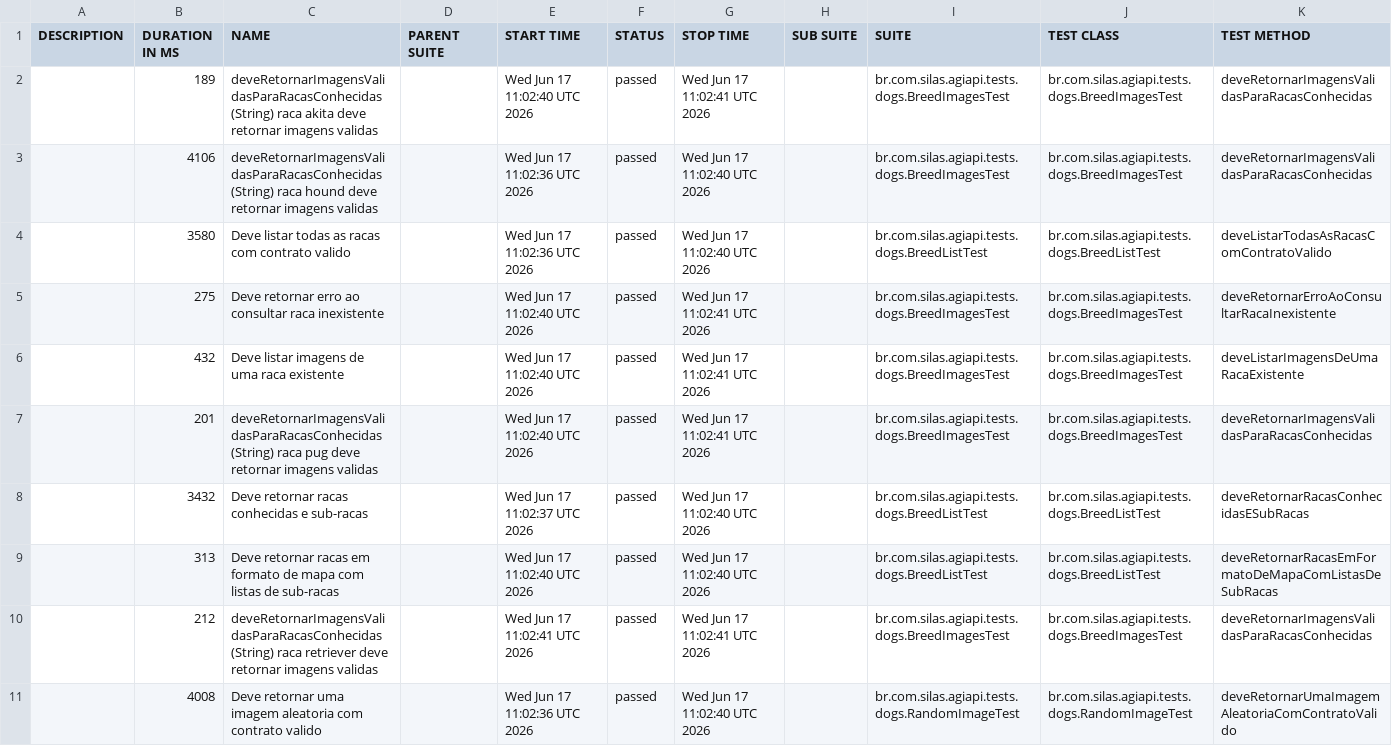
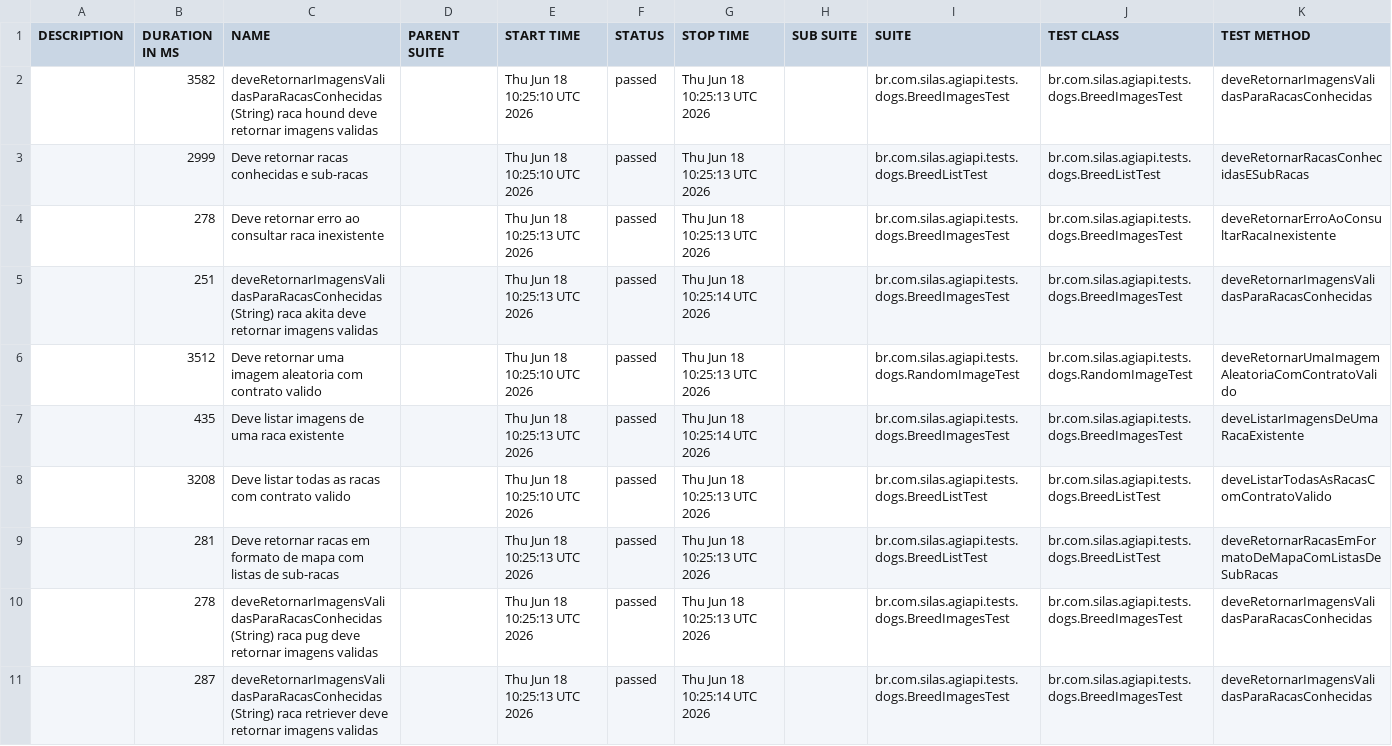
Before and after one commit to silasmarques/agi-api, a CSV file: data/suites.csv, drawn as a sheet; removed rows and columns are numbered as before the commit, all else as after; the diff names each change by its address in the sheet, - before the commit and + after, or states it on an @@ line.

```diff
--- a/data/suites.csv
+++ b/data/suites.csv
-row 2:  | 189 | deveRetornarImagensValidasParaRacasConhecidas (String) raca akita deve retornar imagens validas |  | Wed Jun 17 11:02:40 UTC 2026 | passed | Wed Jun 17 11:02:41 UTC 2026 |  | br.com.silas.agiapi.tests.dogs.BreedImagesTest | br.com.silas.agiapi.tests.dogs.BreedImagesTest | deveRetornarImagensValidasParaRacasConhecidas
-B2 (DURATION IN MS): 4106
+B2 (DURATION IN MS): 3582
-E2:E3 (START TIME): Wed Jun 17 11:02:36 UTC 2026
+E2:E3 (START TIME): Thu Jun 18 10:25:10 UTC 2026
-G2:G3 (STOP TIME): Wed Jun 17 11:02:40 UTC 2026
+G2:G3 (STOP TIME): Thu Jun 18 10:25:13 UTC 2026
-B3 (DURATION IN MS): 3580
+B3 (DURATION IN MS): 2999
-C3 (NAME): Deve listar todas as racas com contrato valido
+C3 (NAME): Deve retornar racas conhecidas e sub-racas
-K3 (TEST METHOD): deveListarTodasAsRacasComContratoValido
+K3 (TEST METHOD): deveRetornarRacasConhecidasESubRacas
-B4 (DURATION IN MS): 275
+B4 (DURATION IN MS): 278
-E4 (START TIME): Wed Jun 17 11:02:40 UTC 2026
+E4 (START TIME): Thu Jun 18 10:25:13 UTC 2026
-G4 (STOP TIME): Wed Jun 17 11:02:41 UTC 2026
+G4 (STOP TIME): Thu Jun 18 10:25:13 UTC 2026
+row 5:  | 251 | deveRetornarImagensValidasParaRacasConhecidas (String) raca akita deve retornar imagens validas |  | Thu Jun 18 10:25:13 UTC 2026 | passed | Thu Jun 18 10:25:14 UTC 2026 |  | br.com.silas.agiapi.tests.dogs.BreedImagesTest | br.com.silas.agiapi.tests.dogs.BreedImagesTest | deveRetornarImagensValidasParaRacasConhecidas
+row 6:  | 3512 | Deve retornar uma imagem aleatoria com contrato valido |  | Thu Jun 18 10:25:10 UTC 2026 | passed | Thu Jun 18 10:25:13 UTC 2026 |  | br.com.silas.agiapi.tests.dogs.RandomImageTest | br.com.silas.agiapi.tests.dogs.RandomImageTest | deveRetornarUmaImagemAleatoriaComContratoValido
-B7 (DURATION IN MS): 432
+B7 (DURATION IN MS): 435
-E7 (START TIME): Wed Jun 17 11:02:40 UTC 2026
+E7 (START TIME): Thu Jun 18 10:25:13 UTC 2026
-G7 (STOP TIME): Wed Jun 17 11:02:41 UTC 2026
+G7 (STOP TIME): Thu Jun 18 10:25:14 UTC 2026
-row 7:  | 201 | deveRetornarImagensValidasParaRacasConhecidas (String) raca pug deve retornar imagens validas |  | Wed Jun 17 11:02:40 UTC 2026 | passed | Wed Jun 17 11:02:41 UTC 2026 |  | br.com.silas.agiapi.tests.dogs.BreedImagesTest | br.com.silas.agiapi.tests.dogs.BreedImagesTest | deveRetornarImagensValidasParaRacasConhecidas
-B8 (DURATION IN MS): 3432
+B8 (DURATION IN MS): 3208
-C8 (NAME): Deve retornar racas conhecidas e sub-racas
+C8 (NAME): Deve listar todas as racas com contrato valido
-E8 (START TIME): Wed Jun 17 11:02:37 UTC 2026
+E8 (START TIME): Thu Jun 18 10:25:10 UTC 2026
-G8:G9 (STOP TIME): Wed Jun 17 11:02:40 UTC 2026
+G8:G9 (STOP TIME): Thu Jun 18 10:25:13 UTC 2026
-K8 (TEST METHOD): deveRetornarRacasConhecidasESubRacas
+K8 (TEST METHOD): deveListarTodasAsRacasComContratoValido
-B9 (DURATION IN MS): 313
+B9 (DURATION IN MS): 281
-E9 (START TIME): Wed Jun 17 11:02:40 UTC 2026
+E9 (START TIME): Thu Jun 18 10:25:13 UTC 2026
+row 10:  | 278 | deveRetornarImagensValidasParaRacasConhecidas (String) raca pug deve retornar imagens validas |  | Thu Jun 18 10:25:13 UTC 2026 | passed | Thu Jun 18 10:25:13 UTC 2026 |  | br.com.silas.agiapi.tests.dogs.BreedImagesTest | br.com.silas.agiapi.tests.dogs.BreedImagesTest | deveRetornarImagensValidasParaRacasConhecidas
-B11 (DURATION IN MS): 212
+B11 (DURATION IN MS): 287
-E11 (START TIME): Wed Jun 17 11:02:41 UTC 2026
+E11 (START TIME): Thu Jun 18 10:25:13 UTC 2026
-G11 (STOP TIME): Wed Jun 17 11:02:41 UTC 2026
+G11 (STOP TIME): Thu Jun 18 10:25:14 UTC 2026
-row 11:  | 4008 | Deve retornar uma imagem aleatoria com contrato valido |  | Wed Jun 17 11:02:36 UTC 2026 | passed | Wed Jun 17 11:02:40 UTC 2026 |  | br.com.silas.agiapi.tests.dogs.RandomImageTest | br.com.silas.agiapi.tests.dogs.RandomImageTest | deveRetornarUmaImagemAleatoriaComContratoValido
```
Also changed, not shown: 54 other files.
